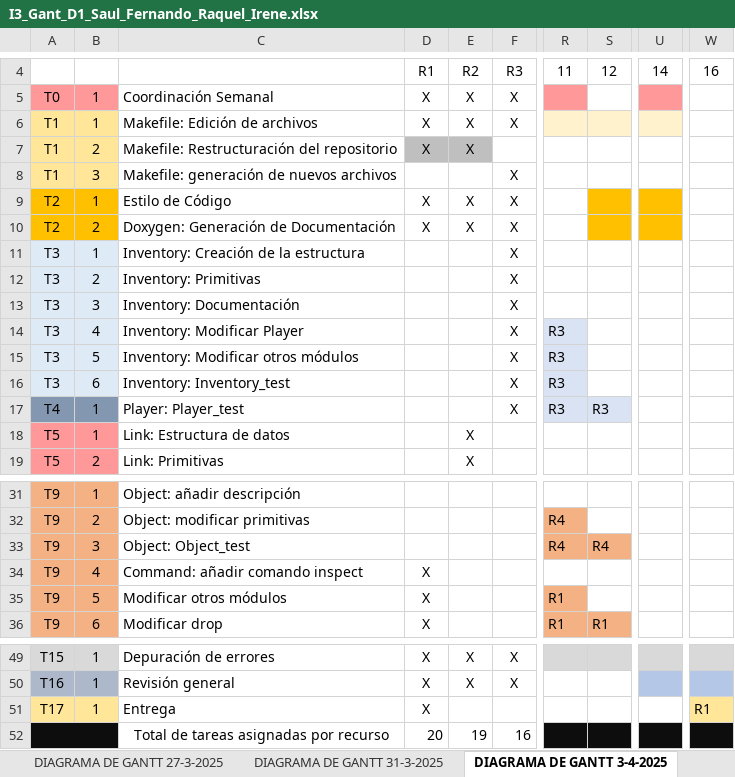
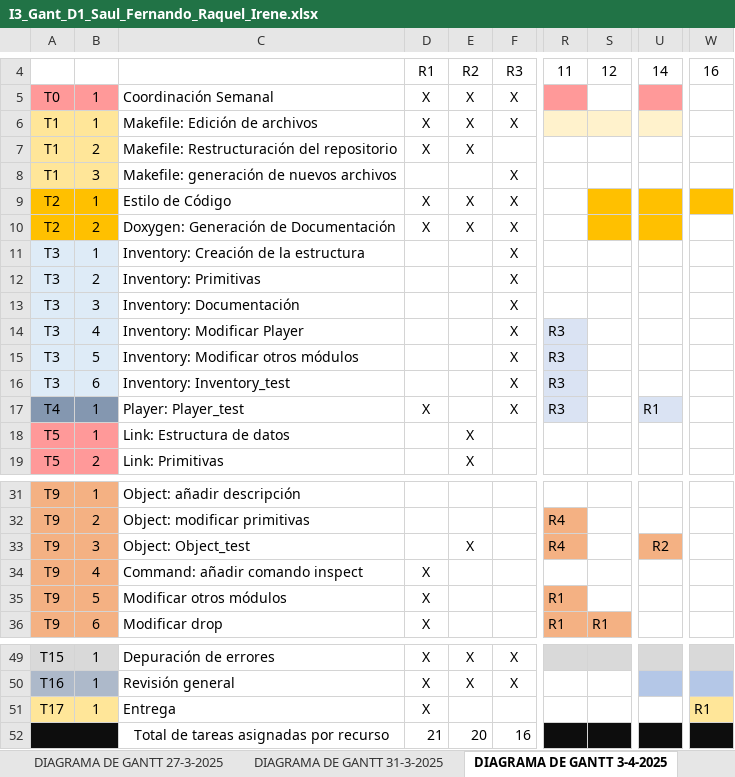
Before and after one commit to TheOneCalledLuas/Pprog_conversation, an Excel workbook: Reuniones_Coordinacion/I3_Gant_D1_Saul_Fernando_Raquel_Irene.xlsx, sheet DIAGRAMA DE GANTT 3-4-2025, drawn as a sheet; only a part is shown, gaps mark what is left out; values as stored, in another font and other column widths than the file's, no borders; the diff names each change by its address in the sheet, - before the commit and + after, or states it on an @@ line.

```diff
--- a/Reuniones_Coordinacion/I3_Gant_D1_Saul_Fernando_Raquel_Irene.xlsx (sheet DIAGRAMA DE GANTT 3-4-2025)
+++ b/Reuniones_Coordinacion/I3_Gant_D1_Saul_Fernando_Raquel_Irene.xlsx (sheet DIAGRAMA DE GANTT 3-4-2025)
-D7:E7 fill: #BFBFBF
+D7:E7 fill: none
-W9 fill: none
+W9 fill: #FFC000
-D17: (empty)
+D17: X
-S17: R3
+S17: (empty)
-S17 fill: #DAE3F3
+S17 fill: none
-U17: (empty)
+U17: R1
-U17 fill: none
+U17 fill: #DAE3F3
-E33: (empty)
+E33: X
-S33: R4
+S33: (empty)
-S33 fill: #F4B183
+S33 fill: none
-U33: (empty)
+U33: R2
-U33 fill: none
+U33 fill: #F4B183
-D52: 20
+D52: 21
-E52: 19
+E52: 20
```
Also changed, not shown: sheet DIAGRAMA DE GANTT 24-3-2025, sheet DIAGRAMA DE GANTT 27-3-2025, sheet DIAGRAMA DE GANTT 31-3-2025, 1 other file.
